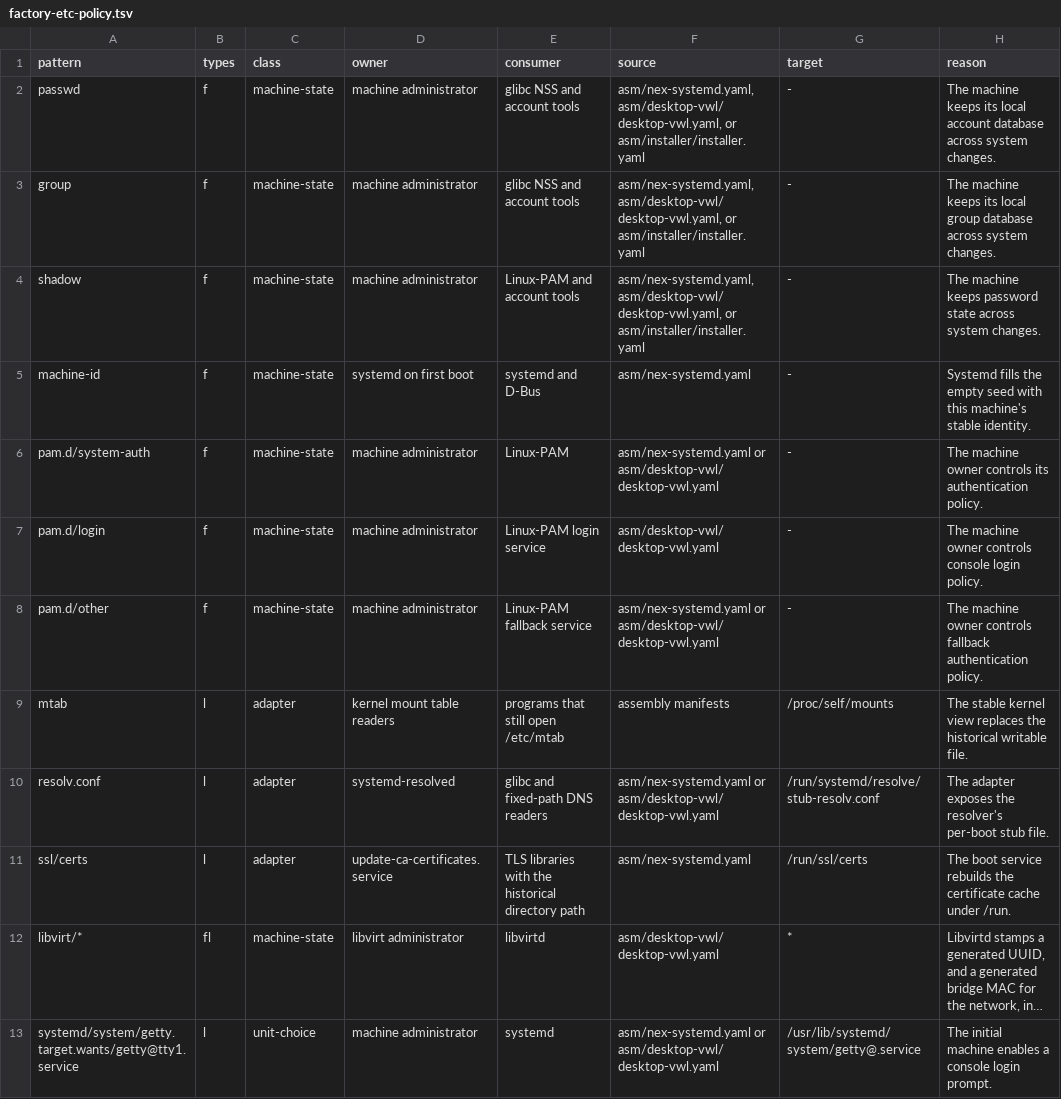
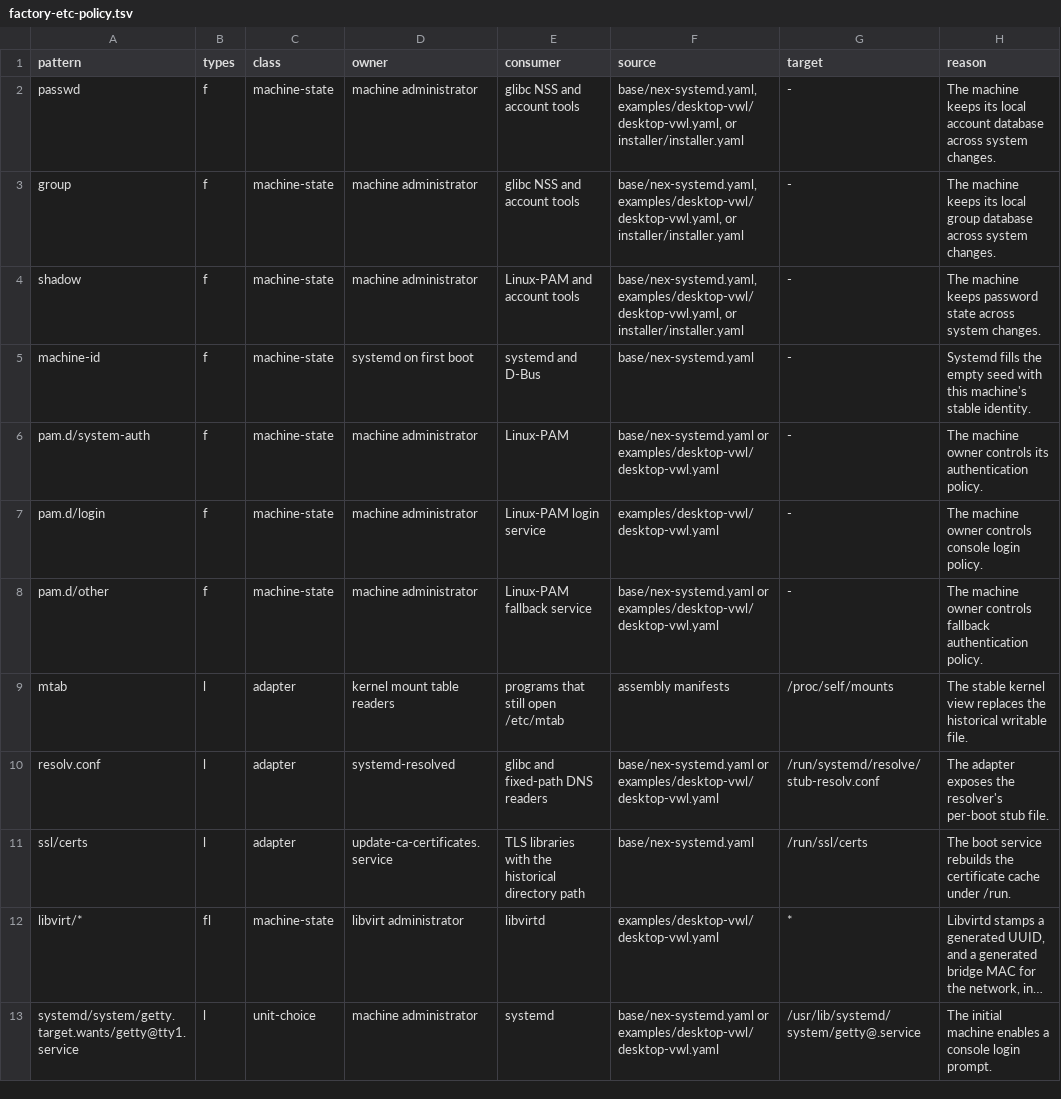
Before and after one commit to wegel/2nex, a TSV file: scripts/factory-etc-policy.tsv, drawn as a sheet; only a part is shown; long unchanged cells end in …; the diff covers the shown part only; the diff names each change by its address in the sheet, - before the commit and + after, or states it on an @@ line.

```diff
--- a/scripts/factory-etc-policy.tsv
+++ b/scripts/factory-etc-policy.tsv
-F2:F4 (source): asm/nex-systemd.yaml, asm/desktop-vwl/desktop-vwl.yaml, or asm/installer/installer.yaml
+F2:F4 (source): base/nex-systemd.yaml, examples/desktop-vwl/desktop-vwl.yaml, or installer/installer.yaml
-F5 (source): asm/nex-systemd.yaml
+F5 (source): base/nex-systemd.yaml
-F6 (source): asm/nex-systemd.yaml or asm/desktop-vwl/desktop-vwl.yaml
+F6 (source): base/nex-systemd.yaml or examples/desktop-vwl/desktop-vwl.yaml
-F7 (source): asm/desktop-vwl/desktop-vwl.yaml
+F7 (source): examples/desktop-vwl/desktop-vwl.yaml
-F8 (source): asm/nex-systemd.yaml or asm/desktop-vwl/desktop-vwl.yaml
+F8 (source): base/nex-systemd.yaml or examples/desktop-vwl/desktop-vwl.yaml
-F10 (source): asm/nex-systemd.yaml or asm/desktop-vwl/desktop-vwl.yaml
+F10 (source): base/nex-systemd.yaml or examples/desktop-vwl/desktop-vwl.yaml
-F11 (source): asm/nex-systemd.yaml
+F11 (source): base/nex-systemd.yaml
-F12 (source): asm/desktop-vwl/desktop-vwl.yaml
+F12 (source): examples/desktop-vwl/desktop-vwl.yaml
-F13 (source): asm/nex-systemd.yaml or asm/desktop-vwl/desktop-vwl.yaml
+F13 (source): base/nex-systemd.yaml or examples/desktop-vwl/desktop-vwl.yaml
```
Also changed, not shown: 12 edited cells elsewhere in this file, scripts/flat-etc-policy.tsv, 26 other files.
